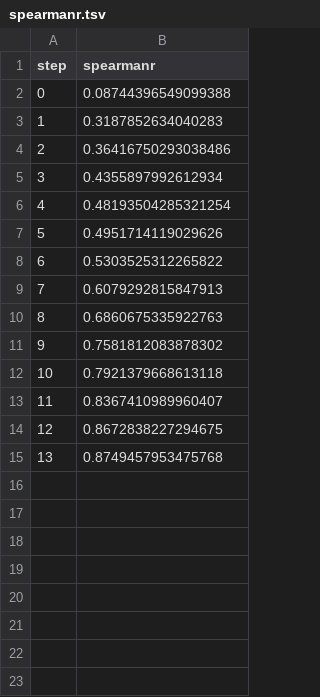
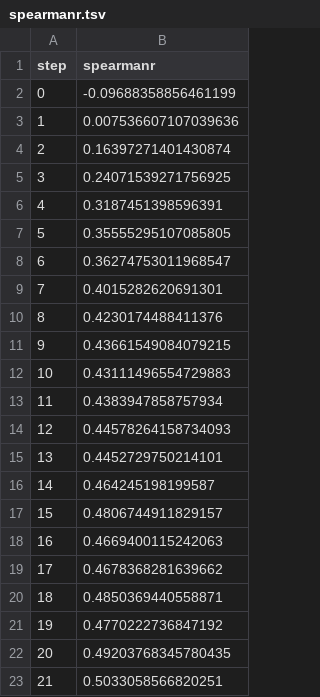
Before and after one commit to ManchesterBioinference/mRNA_LLM, a TSV file: dvclive/TE/plots/metrics/train/spearmanr.tsv, drawn as a sheet.

```diff
--- a/dvclive/TE/plots/metrics/train/spearmanr.tsv
+++ b/dvclive/TE/plots/metrics/train/spearmanr.tsv
@@ -1,15 +1,23 @@
 step	spearmanr
-0	0.08744396549099388
-1	0.3187852634040283
-2	0.36416750293038486
-3	0.4355897992612934
-4	0.48193504285321254
-5	0.4951714119029626
-6	0.5303525312265822
-7	0.6079292815847913
-8	0.6860675335922763
-9	0.7581812083878302
-10	0.7921379668613118
-11	0.8367410989960407
-12	0.8672838227294675
-13	0.8749457953475768
+0	-0.09688358856461199
+1	0.007536607107039636
+2	0.16397271401430874
+3	0.24071539271756925
+4	0.3187451398596391
+5	0.35555295107085805
+6	0.36274753011968547
+7	0.4015282620691301
+8	0.4230174488411376
+9	0.43661549084079215
+10	0.43111496554729883
+11	0.4383947858757934
+12	0.44578264158734093
+13	0.4452729750214101
+14	0.464245198199587
+15	0.4806744911829157
+16	0.4669400115242063
+17	0.4678368281639662
+18	0.4850369440558871
+19	0.4770222736847192
+20	0.49203768345780435
+21	0.5033058566820251
```
Also changed, not shown: dvclive/TE/plots/metrics/train/corr.tsv, dvclive/TE/plots/metrics/train/loss.tsv, 19 other files.
